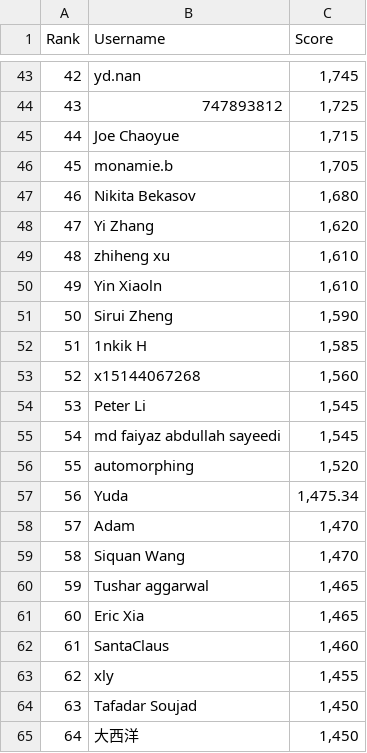
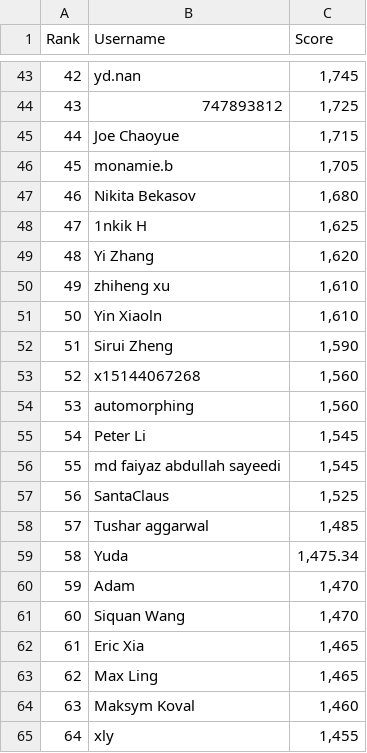
Before and after one commit to silvermete0r/deepml-top, a CSV file: leaderboard.csv, drawn as a sheet; only a part is shown, gaps mark what is left out; the diff covers the shown part only.

```diff
--- a/leaderboard.csv
+++ b/leaderboard.csv
@@ -47,19 +47,19 @@ Rank,Username,Score
 46,Nikita Bekasov,"1,680"
-47,Yi Zhang,"1,620"
-48,zhiheng xu,"1,610"
-49,Yin Xiaoln,"1,610"
-50,Sirui Zheng,"1,590"
-51,1nkik H,"1,585"
+47,1nkik H,"1,625"
+48,Yi Zhang,"1,620"
+49,zhiheng xu,"1,610"
+50,Yin Xiaoln,"1,610"
+51,Sirui Zheng,"1,590"
 52,x15144067268,"1,560"
-53,Peter Li,"1,545"
-54,md faiyaz abdullah sayeedi,"1,545"
-55,automorphing,"1,520"
-56,Yuda,"1,475.34"
-57,Adam,"1,470"
-58,Siquan Wang,"1,470"
-59,Tushar aggarwal,"1,465"
-60,Eric Xia,"1,465"
-61,SantaClaus,"1,460"
-62,xly,"1,455"
-63,Tafadar Soujad,"1,450"
-64,大西洋,"1,450"
+53,automorphing,"1,560"
+54,Peter Li,"1,545"
+55,md faiyaz abdullah sayeedi,"1,545"
+56,SantaClaus,"1,525"
+57,Tushar aggarwal,"1,485"
+58,Yuda,"1,475.34"
+59,Adam,"1,470"
+60,Siquan Wang,"1,470"
+61,Eric Xia,"1,465"
+62,Max Ling,"1,465"
+63,Maksym Koval,"1,460"
+64,xly,"1,455"
```
Also changed, not shown: 116 edited cells elsewhere in this file, 2 other files.
